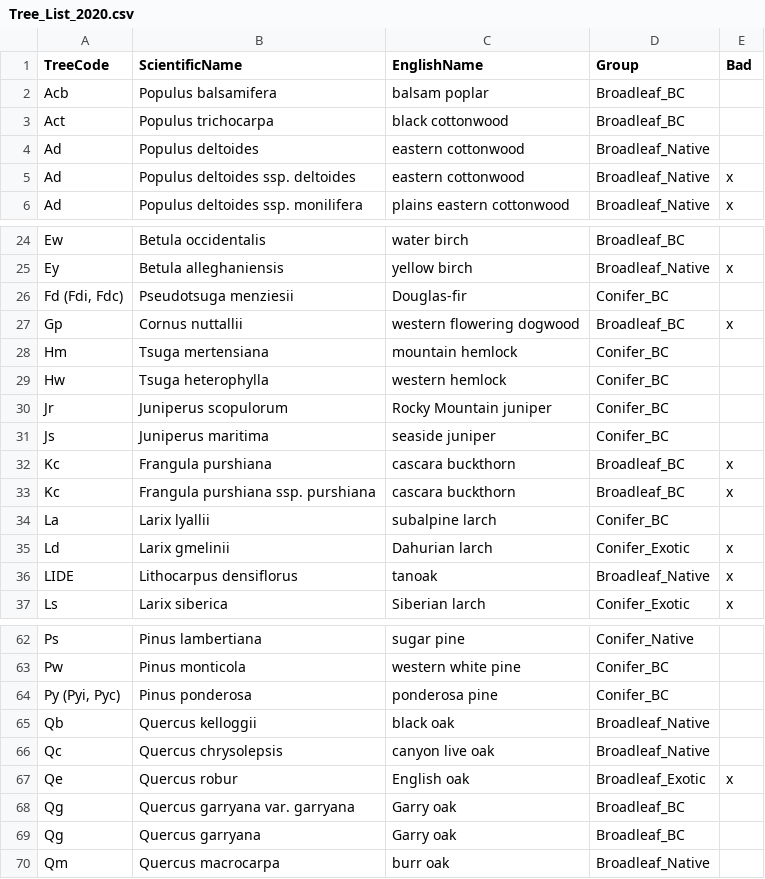
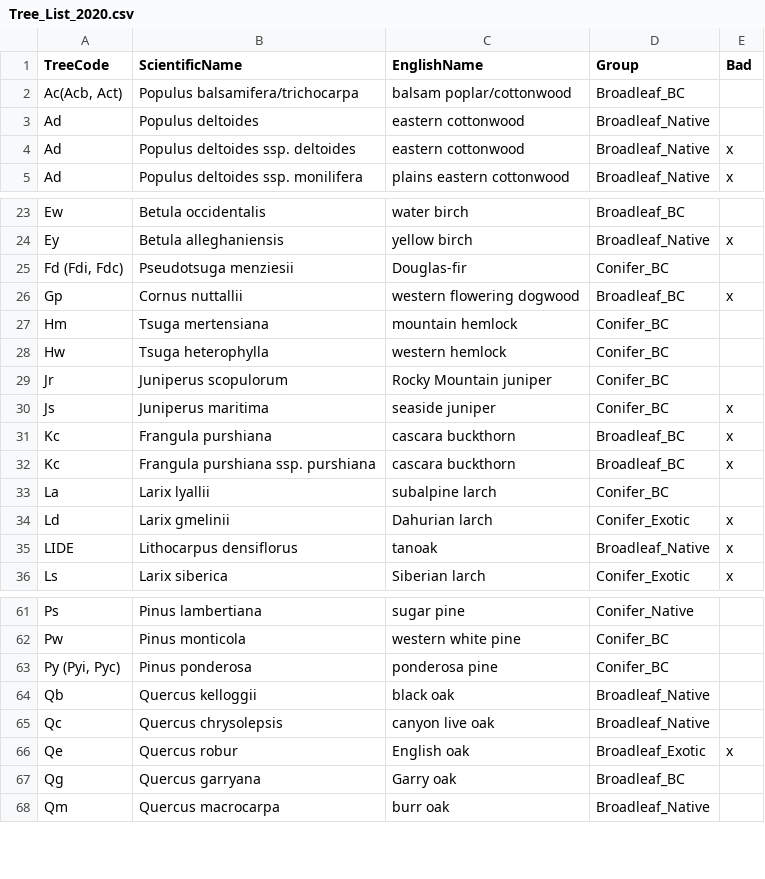
Before and after one commit to kdaust/FeasibilityApp, a CSV file: Tree_List_2020.csv, drawn as a sheet; only a part is shown, gaps mark what is left out.

Commit message:
Some minor species changes

```diff
--- a/Tree_List_2020.csv
+++ b/Tree_List_2020.csv
@@ -1,4 +1,3 @@
 TreeCode,ScientificName,EnglishName,Group,Bad
-Acb,Populus balsamifera,balsam poplar,Broadleaf_BC,
-Act,Populus trichocarpa,black cottonwood,Broadleaf_BC,
+"Ac(Acb, Act)",Populus balsamifera/trichocarpa,balsam poplar/cottonwood,Broadleaf_BC,
 Ad,Populus deltoides,eastern cottonwood,Broadleaf_Native,
@@ -30,3 +29,3 @@ Hw,Tsuga heterophylla,western hemlock,Conifer_BC,
 Jr,Juniperus scopulorum,Rocky Mountain juniper,Conifer_BC,
-Js,Juniperus maritima,seaside juniper,Conifer_BC,
+Js,Juniperus maritima,seaside juniper,Conifer_BC,x
 Kc,Frangula purshiana,cascara buckthorn,Broadleaf_BC,x
@@ -67,3 +66,2 @@ Qc,Quercus chrysolepsis,canyon live oak,Broadleaf_Native,
 Qe,Quercus robur,English oak,Broadleaf_Exotic,x
-Qg,Quercus garryana var. garryana,Garry oak,Broadleaf_BC,
 Qg,Quercus garryana,Garry oak,Broadleaf_BC,
```
